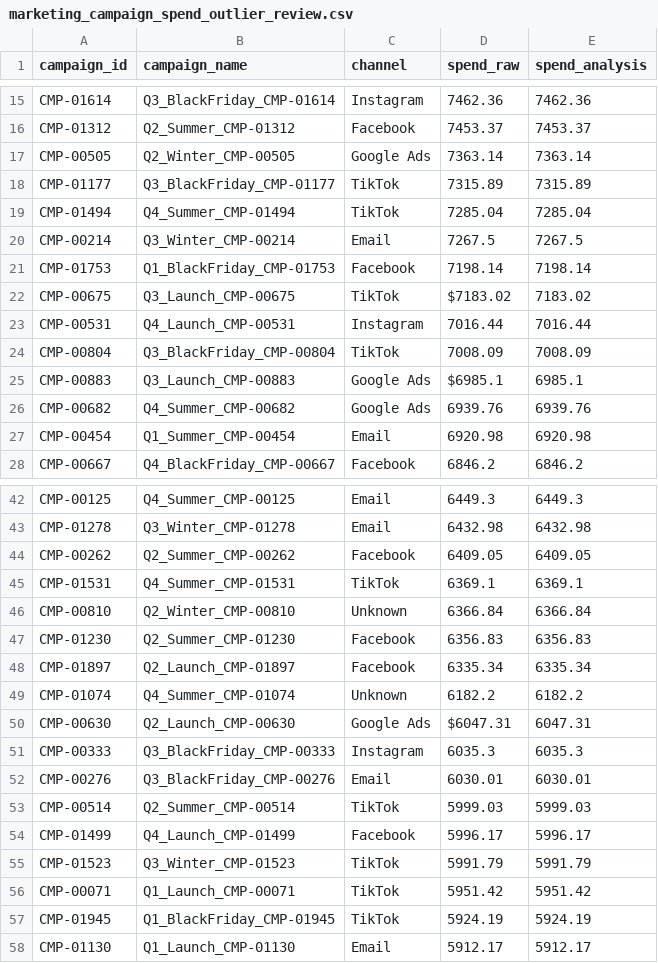
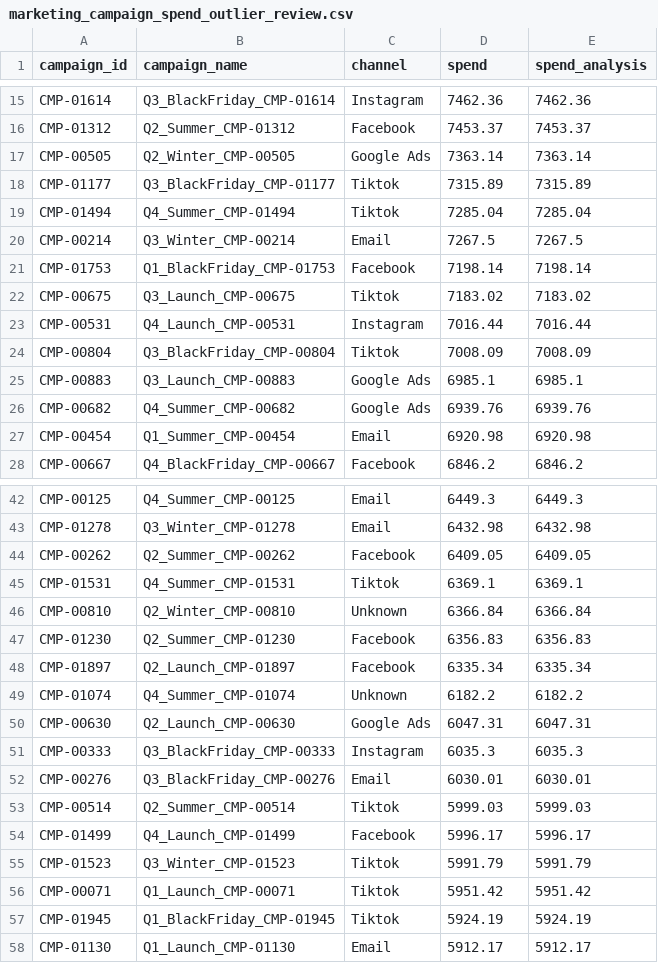
Before and after one commit to Nikita-Ravindra-Albela/Marketing-Performance-Business-Optimization---A-Data-Driven-Decision-Support-Project, a CSV file: eda/marketing_campaign_spend_outlier_review.csv, drawn as a sheet; only a part is shown, gaps mark what is left out; the diff covers the shown part only.

```diff
--- a/eda/marketing_campaign_spend_outlier_review.csv
+++ b/eda/marketing_campaign_spend_outlier_review.csv
@@ -1 +1 @@
-campaign_id,campaign_name,channel,spend_raw,spend_analysis
+campaign_id,campaign_name,channel,spend,spend_analysis
@@ -17,10 +17,10 @@ CMP-01312,Q2_Summer_CMP-01312,Facebook,7453.37,7453.37
 CMP-00505,Q2_Winter_CMP-00505,Google Ads,7363.14,7363.14
-CMP-01177,Q3_BlackFriday_CMP-01177,TikTok,7315.89,7315.89
-CMP-01494,Q4_Summer_CMP-01494,TikTok,7285.04,7285.04
+CMP-01177,Q3_BlackFriday_CMP-01177,Tiktok,7315.89,7315.89
+CMP-01494,Q4_Summer_CMP-01494,Tiktok,7285.04,7285.04
 CMP-00214,Q3_Winter_CMP-00214,Email,7267.5,7267.5
 CMP-01753,Q1_BlackFriday_CMP-01753,Facebook,7198.14,7198.14
-CMP-00675,Q3_Launch_CMP-00675,TikTok,$7183.02,7183.02
+CMP-00675,Q3_Launch_CMP-00675,Tiktok,7183.02,7183.02
 CMP-00531,Q4_Launch_CMP-00531,Instagram,7016.44,7016.44
-CMP-00804,Q3_BlackFriday_CMP-00804,TikTok,7008.09,7008.09
-CMP-00883,Q3_Launch_CMP-00883,Google Ads,$6985.1,6985.1
+CMP-00804,Q3_BlackFriday_CMP-00804,Tiktok,7008.09,7008.09
+CMP-00883,Q3_Launch_CMP-00883,Google Ads,6985.1,6985.1
 CMP-00682,Q4_Summer_CMP-00682,Google Ads,6939.76,6939.76
@@ -44,3 +44,3 @@ CMP-01278,Q3_Winter_CMP-01278,Email,6432.98,6432.98
 CMP-00262,Q2_Summer_CMP-00262,Facebook,6409.05,6409.05
-CMP-01531,Q4_Summer_CMP-01531,TikTok,6369.1,6369.1
+CMP-01531,Q4_Summer_CMP-01531,Tiktok,6369.1,6369.1
 CMP-00810,Q2_Winter_CMP-00810,Unknown,6366.84,6366.84
@@ -49,10 +49,10 @@ CMP-01897,Q2_Launch_CMP-01897,Facebook,6335.34,6335.34
 CMP-01074,Q4_Summer_CMP-01074,Unknown,6182.2,6182.2
-CMP-00630,Q2_Launch_CMP-00630,Google Ads,$6047.31,6047.31
+CMP-00630,Q2_Launch_CMP-00630,Google Ads,6047.31,6047.31
 CMP-00333,Q3_BlackFriday_CMP-00333,Instagram,6035.3,6035.3
 CMP-00276,Q3_BlackFriday_CMP-00276,Email,6030.01,6030.01
-CMP-00514,Q2_Summer_CMP-00514,TikTok,5999.03,5999.03
+CMP-00514,Q2_Summer_CMP-00514,Tiktok,5999.03,5999.03
 CMP-01499,Q4_Launch_CMP-01499,Facebook,5996.17,5996.17
-CMP-01523,Q3_Winter_CMP-01523,TikTok,5991.79,5991.79
-CMP-00071,Q1_Launch_CMP-00071,TikTok,5951.42,5951.42
-CMP-01945,Q1_BlackFriday_CMP-01945,TikTok,5924.19,5924.19
+CMP-01523,Q3_Winter_CMP-01523,Tiktok,5991.79,5991.79
+CMP-00071,Q1_Launch_CMP-00071,Tiktok,5951.42,5951.42
+CMP-01945,Q1_BlackFriday_CMP-01945,Tiktok,5924.19,5924.19
 CMP-01130,Q1_Launch_CMP-01130,Email,5912.17,5912.17
```
Also changed, not shown: 8 edited cells elsewhere in this file, eda/marketing_campaign_data_quality_report.csv, eda/marketing_campaign_eda_campaign_type_performance.csv, 11 other files.
